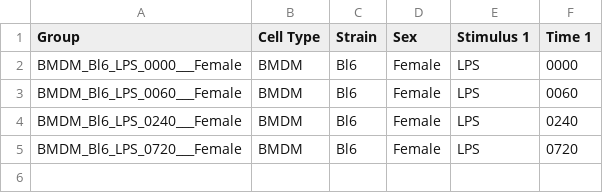
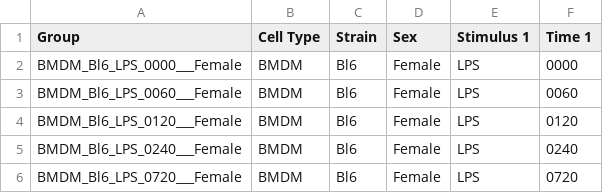
Before and after one commit to systemsimmunology/allarrays, a TSV file: auxfiles/LPSexonCelFiles-GroupMetaData.tsv, drawn as a sheet; the diff names each change by its address in the sheet, - before the commit and + after, or states it on an @@ line.

```diff
--- a/auxfiles/LPSexonCelFiles-GroupMetaData.tsv
+++ b/auxfiles/LPSexonCelFiles-GroupMetaData.tsv
+row 4: BMDM_Bl6_LPS_0120___Female | BMDM | Bl6 | Female | LPS | 0120
```
Also changed, not shown: auxfiles/LPSexonCelFiles-groupings.tsv, 1 other file.
